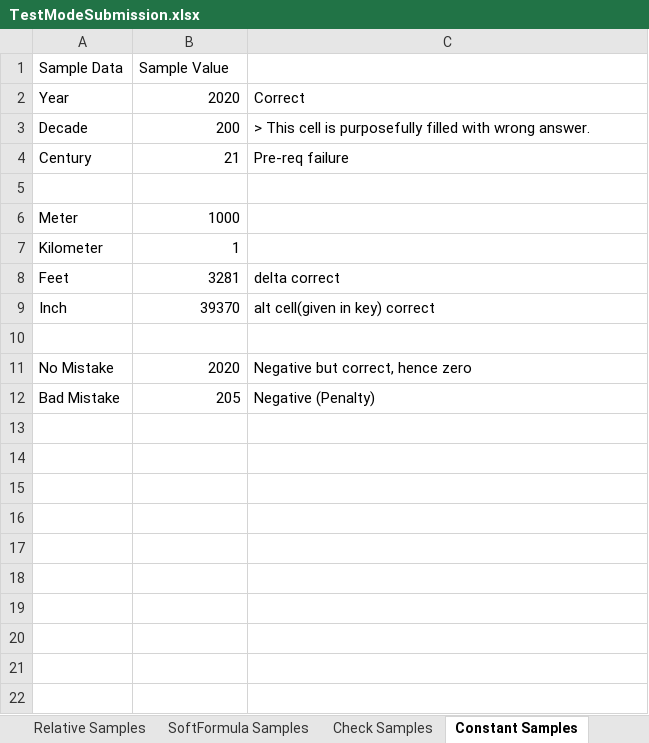
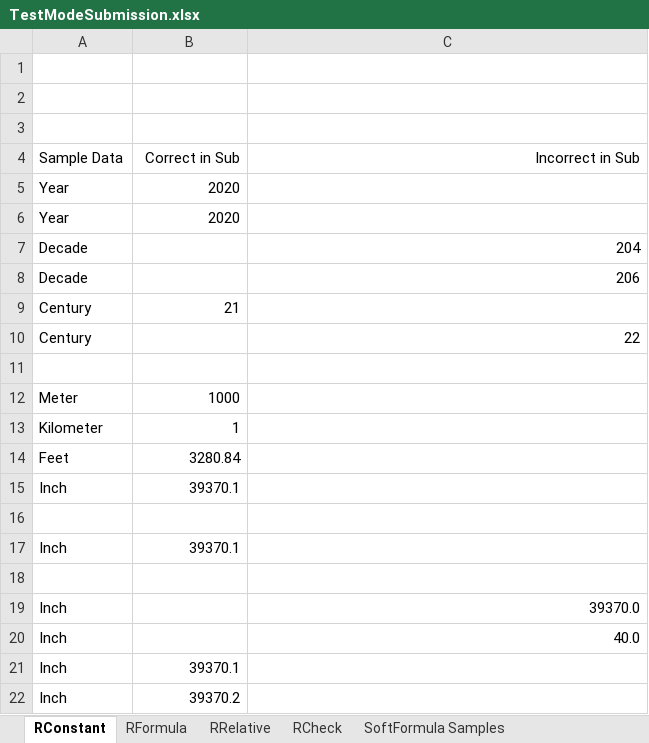
Before and after one commit to cmusv/pysheetgrader-core, an Excel workbook: excel/TestModeSubmission.xlsx, sheet RConstant, drawn as a sheet; values as stored, in another font and other column widths than the file's, no borders; removed rows and columns are numbered as before the commit, all else as after; the diff names each change by its address in the sheet, - before the commit and + after, or states it on an @@ line.

Commit message:
Organized/Updated TestModeKey and TestModeSubmission
several fixes and new tests added for constant, formula, relative, and check rubric types. Bugs discovered (indicated with failing test-mode cases -- corresponding github issues created).

```diff
--- a/excel/TestModeSubmission.xlsx (sheet RConstant)
+++ b/excel/TestModeSubmission.xlsx (sheet RConstant)
-sheet tab: Check Samples
+sheet tab: RCheck
-sheet tab: Constant Samples
+sheet tab: RConstant
-sheet tab: Relative Samples
+sheet tab: RRelative
@@ sheet tab order changed: RConstant | RFormula | RRelative | RCheck | SoftFormula Samples @@
+row 1: (empty)
+row 2: (empty)
+row 3: (empty)
-B4: Sample Value
+B4: Correct in Sub
-B4 alignment: left
+B4 alignment: right
-C4: (empty)
+C4: Incorrect in Sub
-C5 (Incorrect in Sub): Correct
+C5 (Incorrect in Sub): (empty)
+row 6: Year | 2020
-B7 (Correct in Sub): 200
+B7 (Correct in Sub): (empty)
-C7 (Incorrect in Sub): > This cell is purposefully filled with wrong answer.
+C7 (Incorrect in Sub): 204
-C7 alignment: left
+C7 alignment: right
+row 8: Decade |  | 206
-C9 (Incorrect in Sub): Pre-req failure
+C9 (Incorrect in Sub): (empty)
+row 10: Century |  | 22
-B14 (Correct in Sub): 3281
+B14 (Correct in Sub): 3280.84
-C14 (Incorrect in Sub): delta correct
+C14 (Incorrect in Sub): (empty)
-B15 (Correct in Sub): 39370
+B15 (Correct in Sub): 39370.1
-C15 (Incorrect in Sub): alt cell(given in key) correct
+C15 (Incorrect in Sub): (empty)
-row 11: No Mistake | 2020 | Negative but correct, hence zero
+row 17: Inch | 39370.1
-row 18: Bad Mistake | 205 | Negative (Penalty)
+row 18: (empty)
+row 19: Inch |  | 39370.0
+row 20: Inch |  | 40.0
+row 21: Inch | 39370.1
+row 22: Inch | 39370.2
```
Also changed, not shown: sheet RFormula, sheet RCheck, other sheet tabs, formulas that keep their value, excel/TestModeKey.xlsx.
